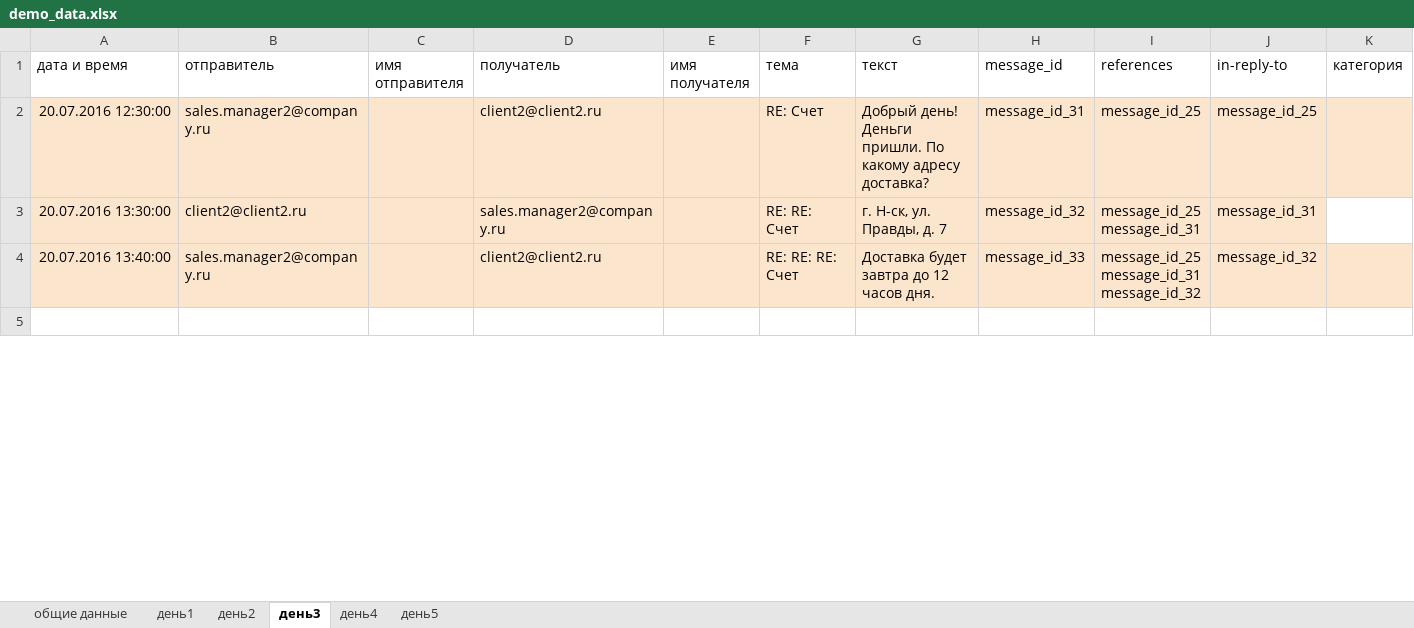
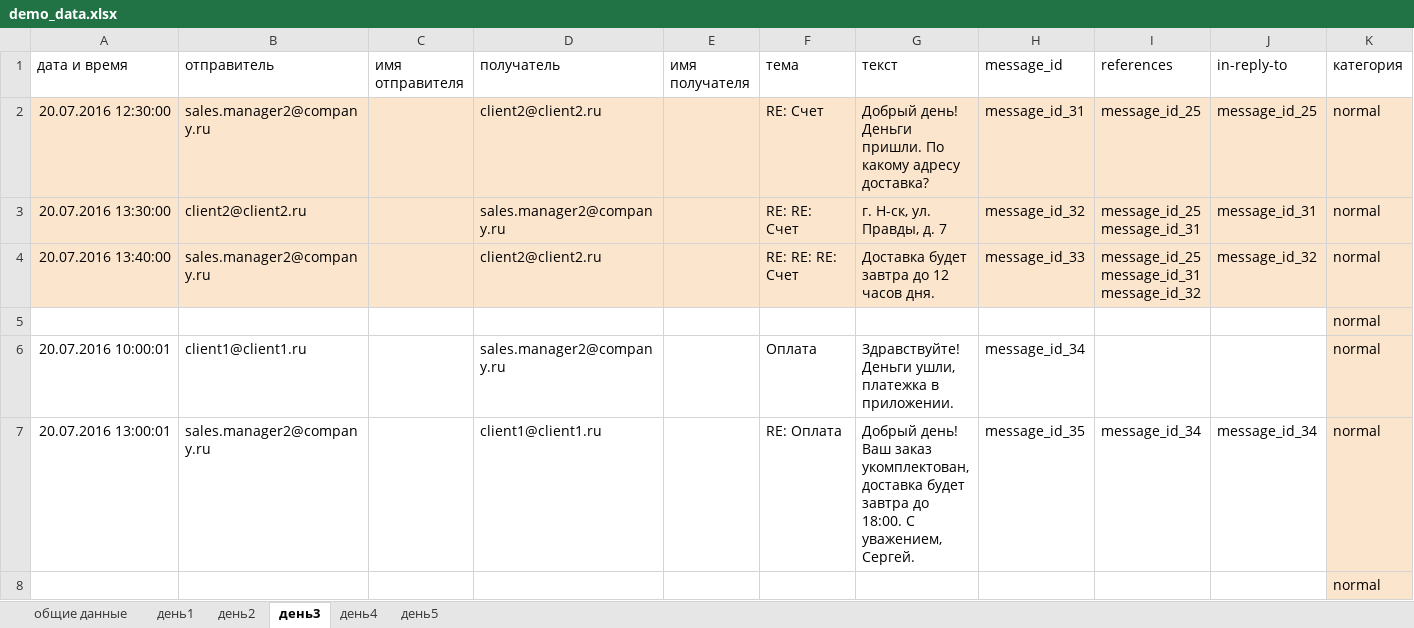
Before and after one commit to jitterxx/comparser, an Excel workbook: demo/demo_data.xlsx, sheet день3, drawn as a sheet; only a part is shown; the shorter side is filled out with more unchanged rows; values as stored, in another font and other column widths than the file's, no borders; charts and pictures not drawn; the diff covers the shown part only; the diff names each change by its address in the sheet, - before the commit and + after, or states it on an @@ line.

```diff
--- a/demo/demo_data.xlsx (sheet день3)
+++ b/demo/demo_data.xlsx (sheet день3)
-K2:K4 (категория): (empty)
+K2:K4 (категория): normal
-K3 fill: none
+K3 fill: #FCE5CD
+row 5:  |  |  |  |  |  |  |  |  |  | normal
+row 6: 20.07.2016 10:00:01 | client1@client1.ru |  | sales.manager2@company.ru |  | Оплата | Здравствуйте! Деньги ушли, платежка в приложении. | message_id_34 |  |  | normal
+row 7: 20.07.2016 13:00:01 | sales.manager2@company.ru |  | client1@client1.ru |  | RE: Оплата | Добрый день! Ваш заказ укомплектован, доставка будет завтра до 18:00. С уважением, Сергей. | message_id_35 | message_id_34 | message_id_34 | normal
+row 8:  |  |  |  |  |  |  |  |  |  | normal
```
Also changed, not shown: 6 added rows, 10 removed rows and 1 edited cell elsewhere in this sheet, sheet день1, sheet день2, sheet день4, sheet день5, 3 other files.
